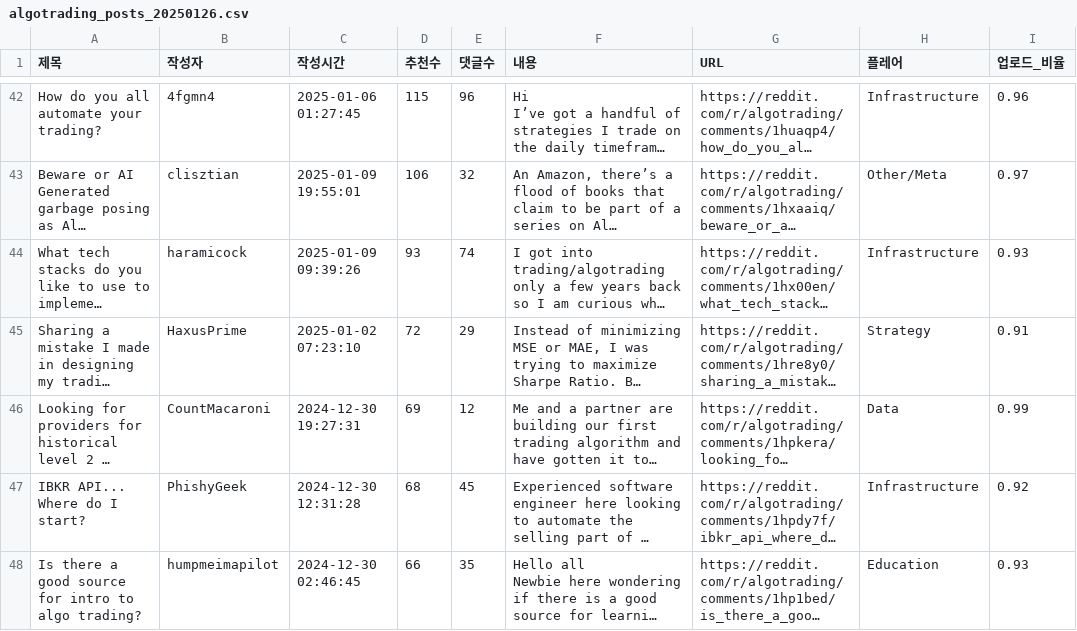
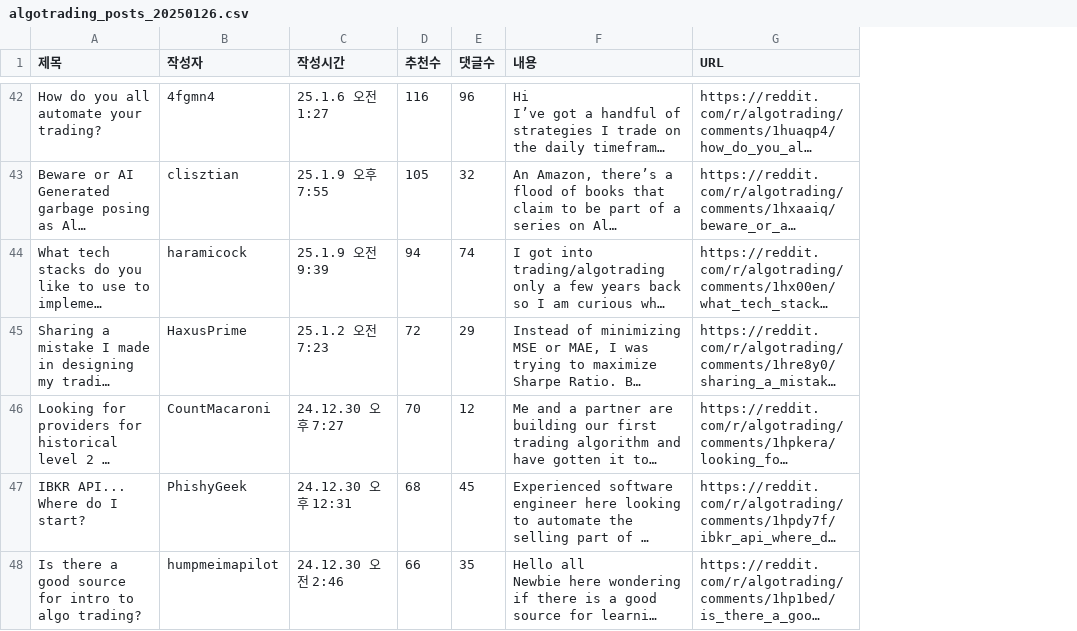
Before and after one commit to sijiffs00/reddit_post_scraper, a CSV file: algotrading_posts_20250126.csv, drawn as a sheet; only a part is shown, gaps mark what is left out; long unchanged cells end in …; the diff covers the shown part only; the diff names each change by its address in the sheet, - before the commit and + after, or states it on an @@ line.

```diff
--- a/algotrading_posts_20250126.csv
+++ b/algotrading_posts_20250126.csv
-column H (플레어), rows 42-48: Infrastructure | Other/Meta | Infrastructure | Strategy | Data | Infrastructure | Education
-column I (업로드_비율), rows 42-48: 0.96 | 0.97 | 0.93 | 0.91 | 0.99 | 0.92 | 0.93
-C42 (작성시간): 2025-01-06 01:27:45
+C42 (작성시간): 25.1.6 오전 1:27
-D42 (추천수): 115
+D42 (추천수): 116
-C43 (작성시간): 2025-01-09 19:55:01
+C43 (작성시간): 25.1.9 오후 7:55
-D43 (추천수): 106
+D43 (추천수): 105
-C44 (작성시간): 2025-01-09 09:39:26
+C44 (작성시간): 25.1.9 오전 9:39
-D44 (추천수): 93
+D44 (추천수): 94
-C45 (작성시간): 2025-01-02 07:23:10
+C45 (작성시간): 25.1.2 오전 7:23
-C46 (작성시간): 2024-12-30 19:27:31
+C46 (작성시간): 24.12.30 오후 7:27
-D46 (추천수): 69
+D46 (추천수): 70
-C47 (작성시간): 2024-12-30 12:31:28
+C47 (작성시간): 24.12.30 오후 12:31
-C48 (작성시간): 2024-12-30 02:46:45
+C48 (작성시간): 24.12.30 오전 2:46
```
Also changed, not shown: 63 edited cells elsewhere in this file, 1 other file.
